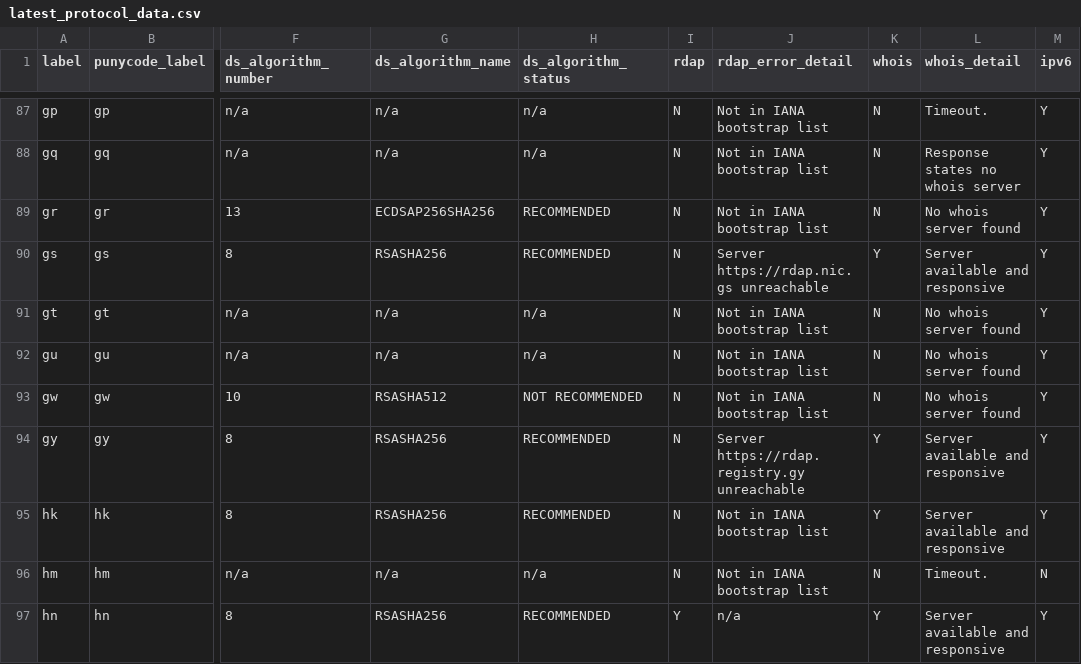
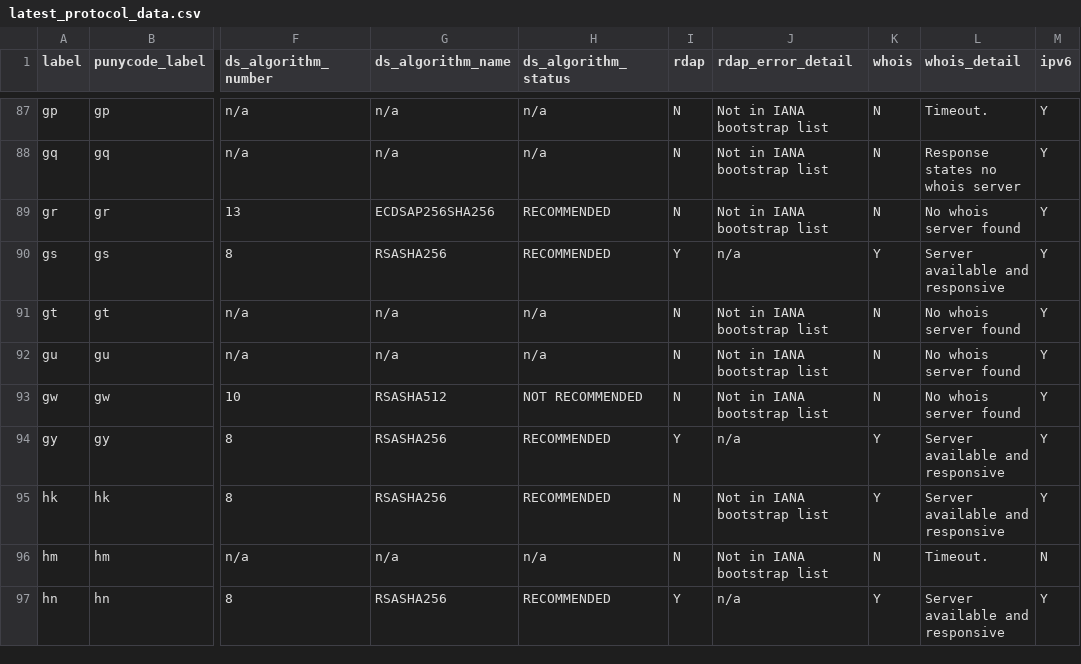
Before and after one commit to fleeblewidget/cctld-protocol-data, a CSV file: results/latest_protocol_data.csv, drawn as a sheet; only a part is shown, gaps mark what is left out; the diff covers the shown part only; the diff names each change by its address in the sheet, - before the commit and + after, or states it on an @@ line.

```diff
--- a/results/latest_protocol_data.csv
+++ b/results/latest_protocol_data.csv
-I90 (rdap): N
+I90 (rdap): Y
-J90 (rdap_error_detail): Server https://rdap.nic.gs unreachable
+J90 (rdap_error_detail): n/a
-I94 (rdap): N
+I94 (rdap): Y
-J94 (rdap_error_detail): Server https://rdap.registry.gy unreachable
+J94 (rdap_error_detail): n/a
```
Also changed, not shown: 25 edited cells elsewhere in this file.
